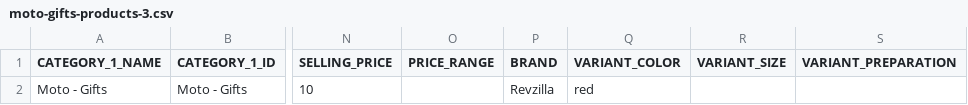
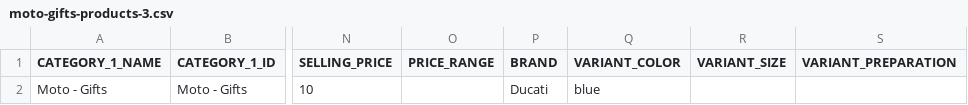
Before and after one commit to siddharthreddy/test-upscale, a CSV file: moto-gifts-products-3.csv, drawn as a sheet; only a part is shown, gaps mark what is left out; the diff names each change by its address in the sheet, - before the commit and + after, or states it on an @@ line.

Commit message:
Mote products!!!!

```diff
--- a/moto-gifts-products-3.csv
+++ b/moto-gifts-products-3.csv
-P2 (BRAND): Revzilla
+P2 (BRAND): Ducati
-Q2 (VARIANT_COLOR): red
+Q2 (VARIANT_COLOR): blue
```
